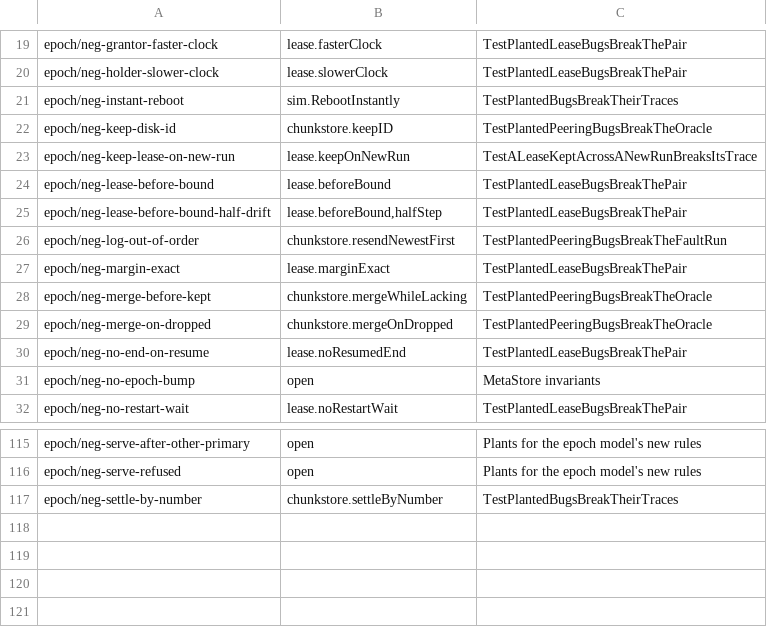
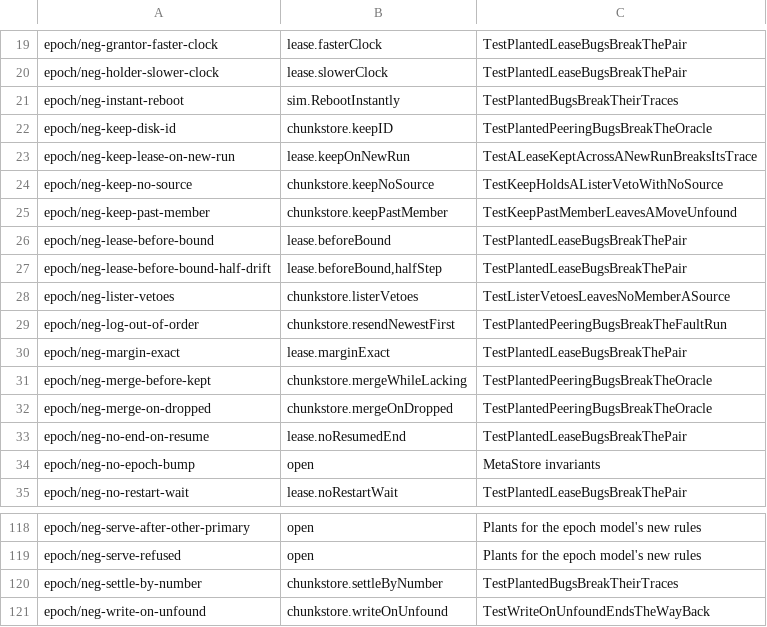
Before and after one commit to nvcnvn/rock-solid, a TSV file: scripts/model-rules.tsv, drawn as a sheet; only a part is shown, gaps mark what is left out; the diff names each change by its address in the sheet, - before the commit and + after, or states it on an @@ line.

```diff
--- a/scripts/model-rules.tsv
+++ b/scripts/model-rules.tsv
+row 24: epoch/neg-keep-no-source | chunkstore.keepNoSource | TestKeepHoldsAListerVetoWithNoSource
+row 25: epoch/neg-keep-past-member | chunkstore.keepPastMember | TestKeepPastMemberLeavesAMoveUnfound
+row 28: epoch/neg-lister-vetoes | chunkstore.listerVetoes | TestListerVetoesLeavesNoMemberASource
+row 121: epoch/neg-write-on-unfound | chunkstore.writeOnUnfound | TestWriteOnUnfoundEndsTheWayBack
```
Also changed, not shown: 7 other files.
